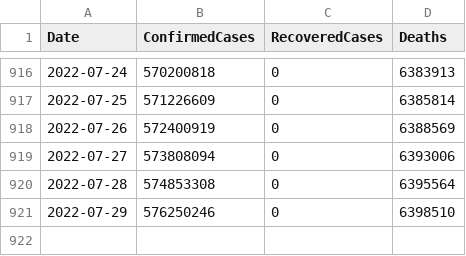
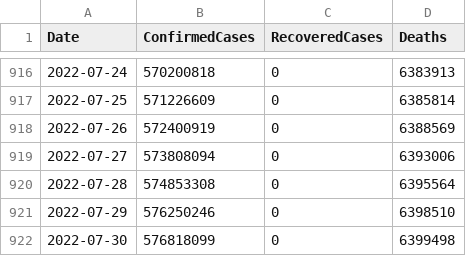
Before and after one commit to kevorkkeheian/DataScience, a CSV file: datasets/covid-19/summary-by-date.csv, drawn as a sheet; only a part is shown, gaps mark what is left out; the diff names each change by its address in the sheet, - before the commit and + after, or states it on an @@ line.

```diff
--- a/datasets/covid-19/summary-by-date.csv
+++ b/datasets/covid-19/summary-by-date.csv
+row 922: 2022-07-30 | 576818099 | 0 | 6399498
```
Also changed, not shown: datasets/covid-19/summary-by-country.csv.
